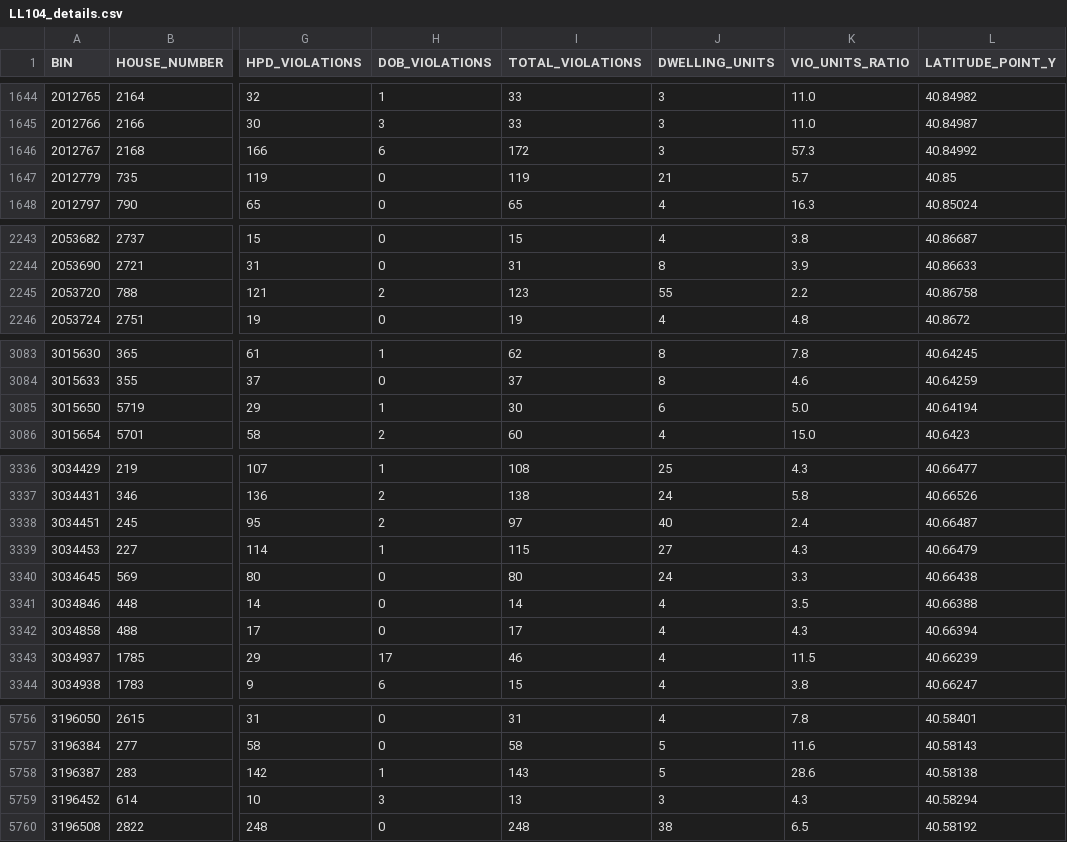
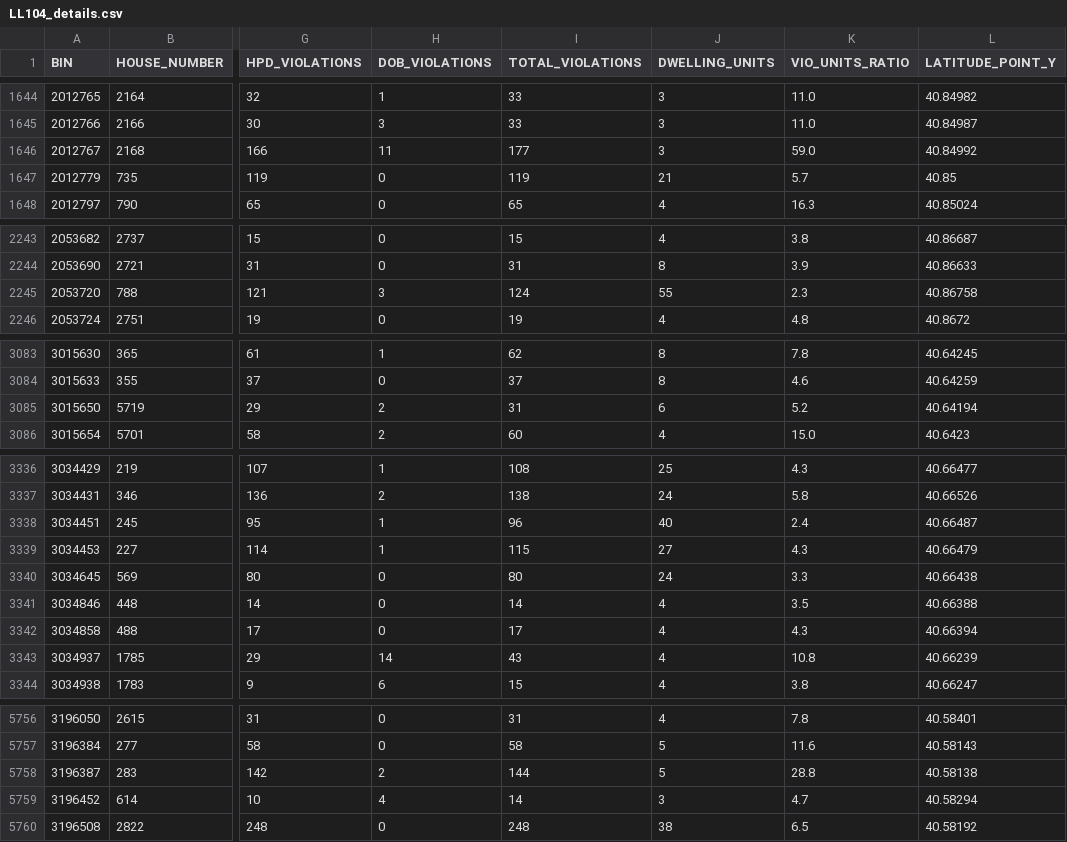
Before and after one commit to NYCDOB/LL104, a CSV file: data/LL104_details.csv, drawn as a sheet; only a part is shown, gaps mark what is left out; the diff covers the shown part only; the diff names each change by its address in the sheet, - before the commit and + after, or states it on an @@ line.

```diff
--- a/data/LL104_details.csv
+++ b/data/LL104_details.csv
-H1646 (DOB_VIOLATIONS): 6
+H1646 (DOB_VIOLATIONS): 11
-I1646 (TOTAL_VIOLATIONS): 172
+I1646 (TOTAL_VIOLATIONS): 177
-K1646 (VIO_UNITS_RATIO): 57.3
+K1646 (VIO_UNITS_RATIO): 59.0
-H2245 (DOB_VIOLATIONS): 2
+H2245 (DOB_VIOLATIONS): 3
-I2245 (TOTAL_VIOLATIONS): 123
+I2245 (TOTAL_VIOLATIONS): 124
-K2245 (VIO_UNITS_RATIO): 2.2
+K2245 (VIO_UNITS_RATIO): 2.3
-H3085 (DOB_VIOLATIONS): 1
+H3085 (DOB_VIOLATIONS): 2
-I3085 (TOTAL_VIOLATIONS): 30
+I3085 (TOTAL_VIOLATIONS): 31
-K3085 (VIO_UNITS_RATIO): 5.0
+K3085 (VIO_UNITS_RATIO): 5.2
-H3338 (DOB_VIOLATIONS): 2
+H3338 (DOB_VIOLATIONS): 1
-I3338 (TOTAL_VIOLATIONS): 97
+I3338 (TOTAL_VIOLATIONS): 96
-H3343 (DOB_VIOLATIONS): 17
+H3343 (DOB_VIOLATIONS): 14
-I3343 (TOTAL_VIOLATIONS): 46
+I3343 (TOTAL_VIOLATIONS): 43
-K3343 (VIO_UNITS_RATIO): 11.5
+K3343 (VIO_UNITS_RATIO): 10.8
-H5758 (DOB_VIOLATIONS): 1
+H5758 (DOB_VIOLATIONS): 2
-I5758 (TOTAL_VIOLATIONS): 143
+I5758 (TOTAL_VIOLATIONS): 144
-K5758 (VIO_UNITS_RATIO): 28.6
+K5758 (VIO_UNITS_RATIO): 28.8
-H5759 (DOB_VIOLATIONS): 3
+H5759 (DOB_VIOLATIONS): 4
-I5759 (TOTAL_VIOLATIONS): 13
+I5759 (TOTAL_VIOLATIONS): 14
-K5759 (VIO_UNITS_RATIO): 4.3
+K5759 (VIO_UNITS_RATIO): 4.7
```
Also changed, not shown: 27 edited cells elsewhere in this file, 1 other file.
